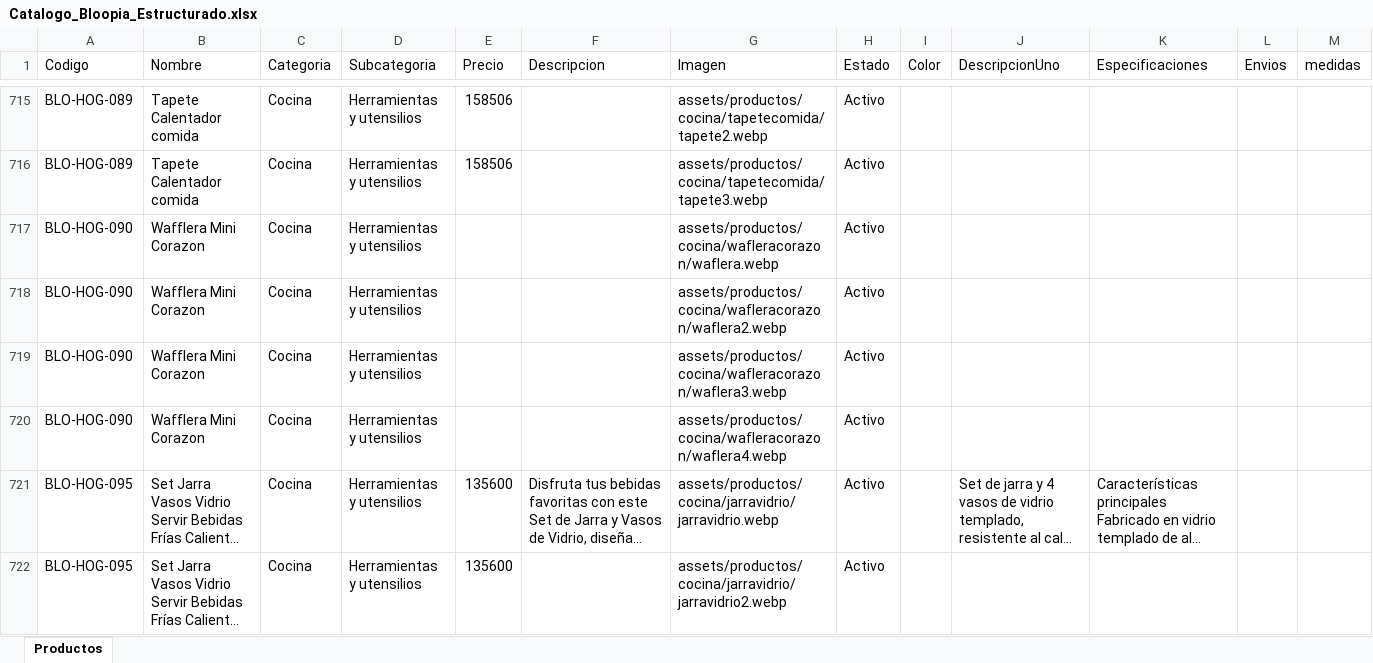
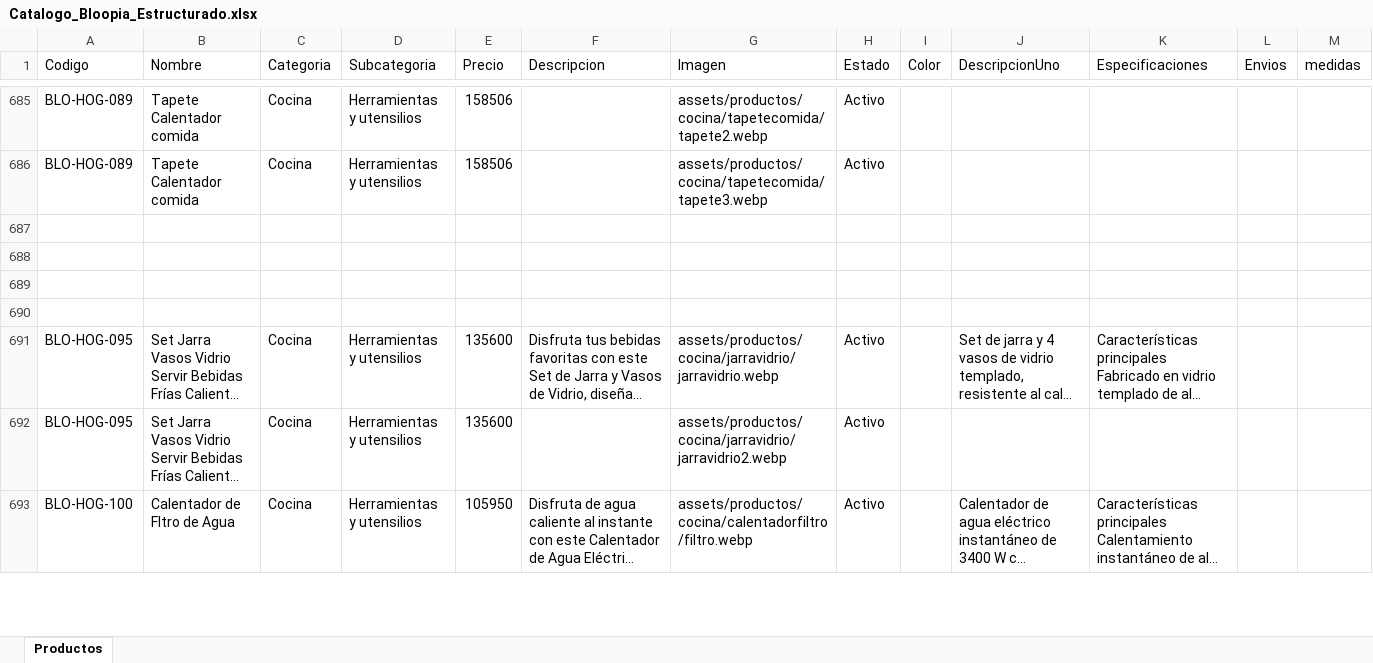
Before and after one commit to tatianacani19-cell/paginaBloopia, an Excel workbook: BD/Catalogo_Bloopia_Estructurado.xlsx, sheet Productos, drawn as a sheet; only a part is shown, gaps mark what is left out; the shorter side is filled out with more unchanged rows; long unchanged cells end in …; values as stored, in another font and other column widths than the file's, no borders; addresses are those after the commit; the diff covers the shown part only; the diff names each change by its address in the sheet, - before the commit and + after, or states it on an @@ line.

Commit message:
feat: implement Excel data parsing logic for product catalog loading and normalization

```diff
--- a/BD/Catalogo_Bloopia_Estructurado.xlsx (sheet Productos)
+++ b/BD/Catalogo_Bloopia_Estructurado.xlsx (sheet Productos)
-row 687: BLO-HOG-090 | Wafflera Mini Corazon | Cocina | Herramientas y utensilios |  |  | assets/productos/cocina/wafleracorazon/waflera.webp | Activo
+row 687: (empty)
-row 688: BLO-HOG-090 | Wafflera Mini Corazon | Cocina | Herramientas y utensilios |  |  | assets/productos/cocina/wafleracorazon/waflera2.webp | Activo
+row 688: (empty)
-row 689: BLO-HOG-090 | Wafflera Mini Corazon | Cocina | Herramientas y utensilios |  |  | assets/productos/cocina/wafleracorazon/waflera3.webp | Activo
+row 689: (empty)
-row 690: BLO-HOG-090 | Wafflera Mini Corazon | Cocina | Herramientas y utensilios |  |  | assets/productos/cocina/wafleracorazon/waflera4.webp | Activo
+row 690: (empty)
```
Also changed, not shown: 44 added rows, 38 removed rows and 17 edited cells elsewhere in this sheet, 1 other file.
